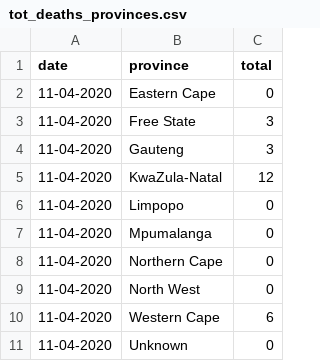
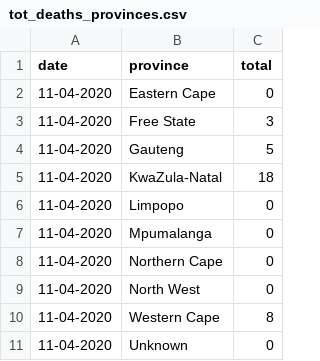
Before and after one commit to SimonRosen173/Covid19SAData, a CSV file: data/tot_deaths_provinces.csv, drawn as a sheet.

```diff
--- a/data/tot_deaths_provinces.csv
+++ b/data/tot_deaths_provinces.csv
@@ -3,4 +3,4 @@ date,province,total
 11-04-2020,Free State,3
-11-04-2020,Gauteng,3
-11-04-2020,KwaZula-Natal,12
+11-04-2020,Gauteng,5
+11-04-2020,KwaZula-Natal,18
 11-04-2020,Limpopo,0
@@ -9,3 +9,3 @@ date,province,total
 11-04-2020,North West,0
-11-04-2020,Western Cape,6
+11-04-2020,Western Cape,8
 11-04-2020,Unknown,0
```
Also changed, not shown: data/daily_cumulative_confirmed_prov.csv, 26 other files.
